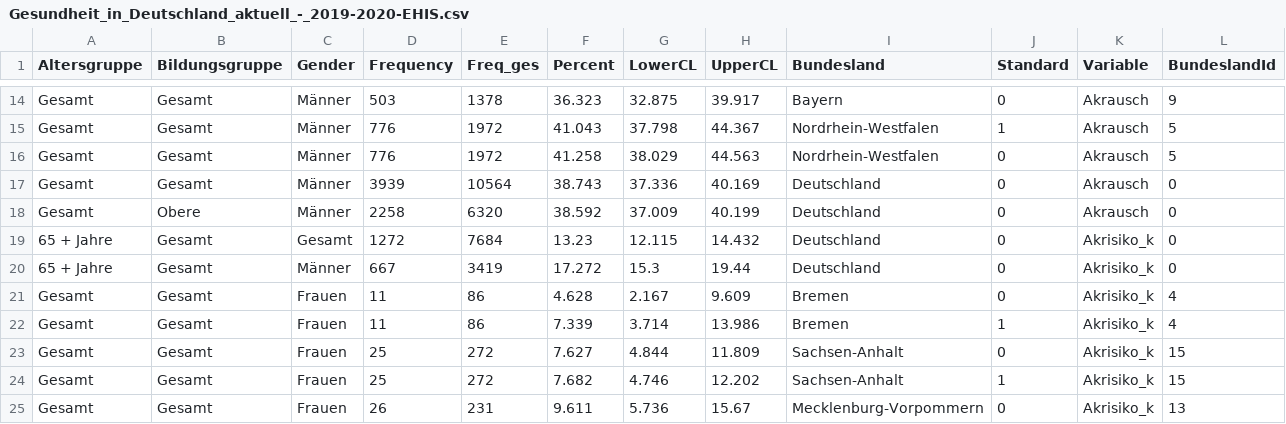
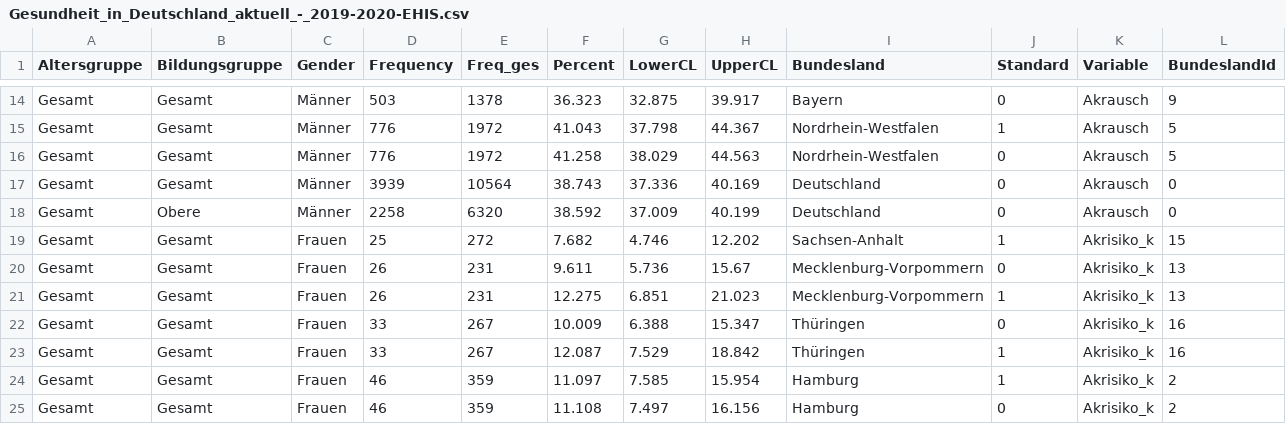
Before and after one commit to knutator2/Metadaten_Test, a CSV file: Gesundheit_in_Deutschland_aktuell_-_2019-2020-EHIS.csv, drawn as a sheet; only a part is shown, gaps mark what is left out; the shorter side is filled out with more unchanged rows; the diff names each change by its address in the sheet, - before the commit and + after, or states it on an @@ line.

```diff
--- a/Gesundheit_in_Deutschland_aktuell_-_2019-2020-EHIS.csv
+++ b/Gesundheit_in_Deutschland_aktuell_-_2019-2020-EHIS.csv
-row 19: 65 + Jahre | Gesamt | Gesamt | 1272 | 7684 | 13.23 | 12.115 | 14.432 | Deutschland | 0 | Akrisiko_k | 0
-row 20: 65 + Jahre | Gesamt | Männer | 667 | 3419 | 17.272 | 15.3 | 19.44 | Deutschland | 0 | Akrisiko_k | 0
-row 21: Gesamt | Gesamt | Frauen | 11 | 86 | 4.628 | 2.167 | 9.609 | Bremen | 0 | Akrisiko_k | 4
-row 22: Gesamt | Gesamt | Frauen | 11 | 86 | 7.339 | 3.714 | 13.986 | Bremen | 1 | Akrisiko_k | 4
-row 23: Gesamt | Gesamt | Frauen | 25 | 272 | 7.627 | 4.844 | 11.809 | Sachsen-Anhalt | 0 | Akrisiko_k | 15
```
Also changed, not shown: 4 other files.
